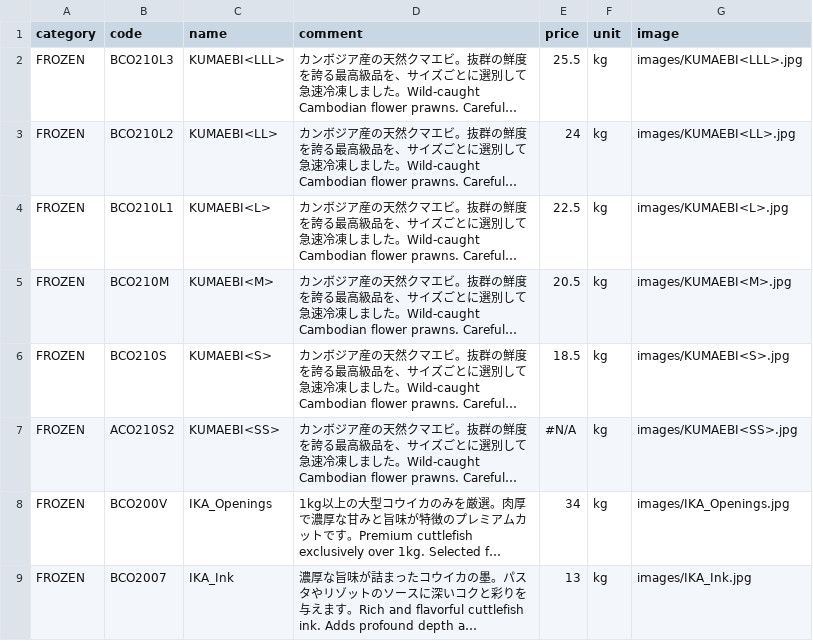
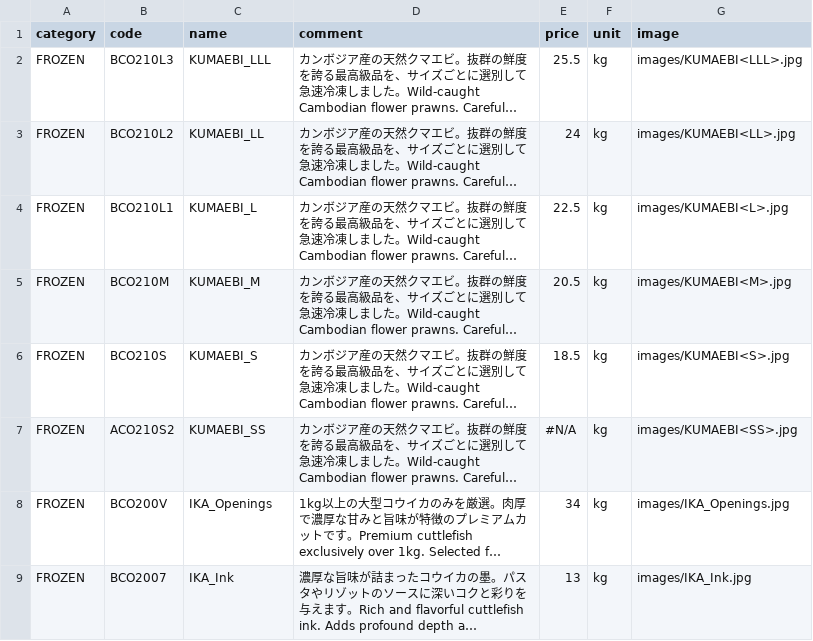
Before and after one commit to Sasuraimitsu/sakanaya-productlist, a CSV file: products.csv, drawn as a sheet; only a part is shown; long unchanged cells end in …; the diff names each change by its address in the sheet, - before the commit and + after, or states it on an @@ line.

Commit message:
Replace angle brackets in product codes with underscores
Updated product codes to use underscores instead of angle brackets.

```diff
--- a/products.csv
+++ b/products.csv
-C2 (name): KUMAEBI<LLL>
+C2 (name): KUMAEBI_LLL
-C3 (name): KUMAEBI<LL>
+C3 (name): KUMAEBI_LL
-C4 (name): KUMAEBI<L>
+C4 (name): KUMAEBI_L
-C5 (name): KUMAEBI<M>
+C5 (name): KUMAEBI_M
-C6 (name): KUMAEBI<S>
+C6 (name): KUMAEBI_S
-C7 (name): KUMAEBI<SS>
+C7 (name): KUMAEBI_SS
```
